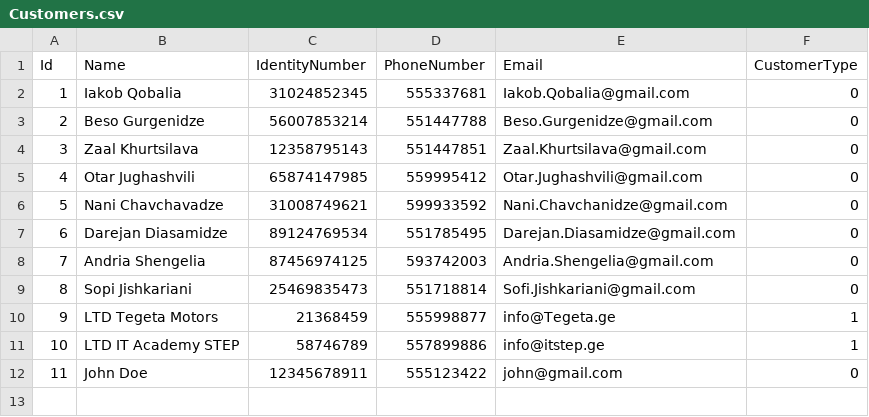
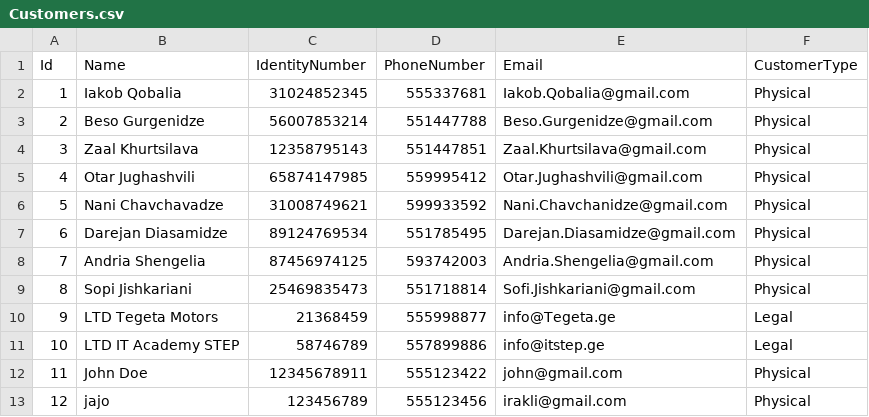
Before and after one commit to IrakliGvishiani/ConsoleApp4, a CSV file: Data/Customers.csv, drawn as a sheet.

Commit message:
Customer Service and DTO

```diff
--- a/Data/Customers.csv
+++ b/Data/Customers.csv
@@ -1,12 +1,13 @@
 Id,Name,IdentityNumber,PhoneNumber,Email,CustomerType
-1,Iakob Qobalia,31024852345,555337681,Iakob.Qobalia@gmail.com,0
-2,Beso Gurgenidze,56007853214,551447788,Beso.Gurgenidze@gmail.com,0
-3,Zaal Khurtsilava,12358795143,551447851,Zaal.Khurtsilava@gmail.com,0
-4,Otar Jughashvili,65874147985,559995412,Otar.Jughashvili@gmail.com,0
-5,Nani Chavchavadze,31008749621,599933592,Nani.Chavchanidze@gmail.com,0
-6,Darejan Diasamidze,89124769534,551785495,Darejan.Diasamidze@gmail.com,0
-7,Andria Shengelia,87456974125,593742003,Andria.Shengelia@gmail.com,0
-8,Sopi Jishkariani,25469835473,551718814,Sofi.Jishkariani@gmail.com,0
-9,LTD Tegeta Motors,21368459,555998877,info@Tegeta.ge,1
-10,LTD IT Academy STEP,58746789,557899886,info@itstep.ge,1
-11,John Doe,12345678911,555123422,john@gmail.com,0
+1,Iakob Qobalia,31024852345,555337681,Iakob.Qobalia@gmail.com,Physical
+2,Beso Gurgenidze,56007853214,551447788,Beso.Gurgenidze@gmail.com,Physical
+3,Zaal Khurtsilava,12358795143,551447851,Zaal.Khurtsilava@gmail.com,Physical
+4,Otar Jughashvili,65874147985,559995412,Otar.Jughashvili@gmail.com,Physical
+5,Nani Chavchavadze,31008749621,599933592,Nani.Chavchanidze@gmail.com,Physical
+6,Darejan Diasamidze,89124769534,551785495,Darejan.Diasamidze@gmail.com,Physical
+7,Andria Shengelia,87456974125,593742003,Andria.Shengelia@gmail.com,Physical
+8,Sopi Jishkariani,25469835473,551718814,Sofi.Jishkariani@gmail.com,Physical
+9,LTD Tegeta Motors,21368459,555998877,info@Tegeta.ge,Legal
+10,LTD IT Academy STEP,58746789,557899886,info@itstep.ge,Legal
+11,John Doe,12345678911,555123422,john@gmail.com,Physical
+12,jajo,123456789,555123456,irakli@gmail.com,Physical
```
Also changed, not shown: 7 other files.
